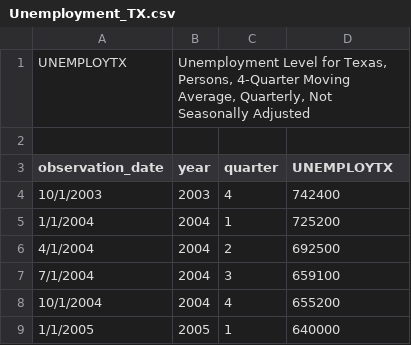
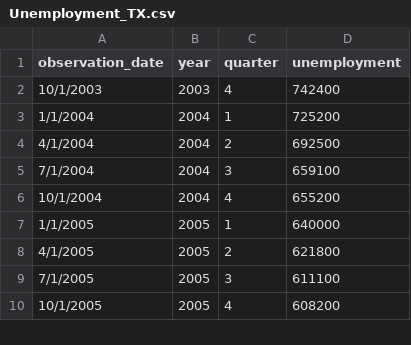
Before and after one commit to mattByrom-tamu/timeSeries, a CSV file: Data/Unemployment_TX.csv, drawn as a sheet; only a part is shown; the shorter side is filled out with more unchanged rows.

```diff
--- a/Data/Unemployment_TX.csv
+++ b/Data/Unemployment_TX.csv
@@ -1,4 +1,2 @@
-UNEMPLOYTX,"Unemployment Level for Texas, Persons, 4-Quarter Moving Average, Quarterly, Not Seasonally Adjusted",,
-,,,
-observation_date,year,quarter,UNEMPLOYTX
+observation_date,year,quarter,unemployment
 10/1/2003,2003,4,742400
```
Also changed, not shown: Data/Total Taxes_CA.csv, Data/Total Taxes_TX.csv, 6 other files.
